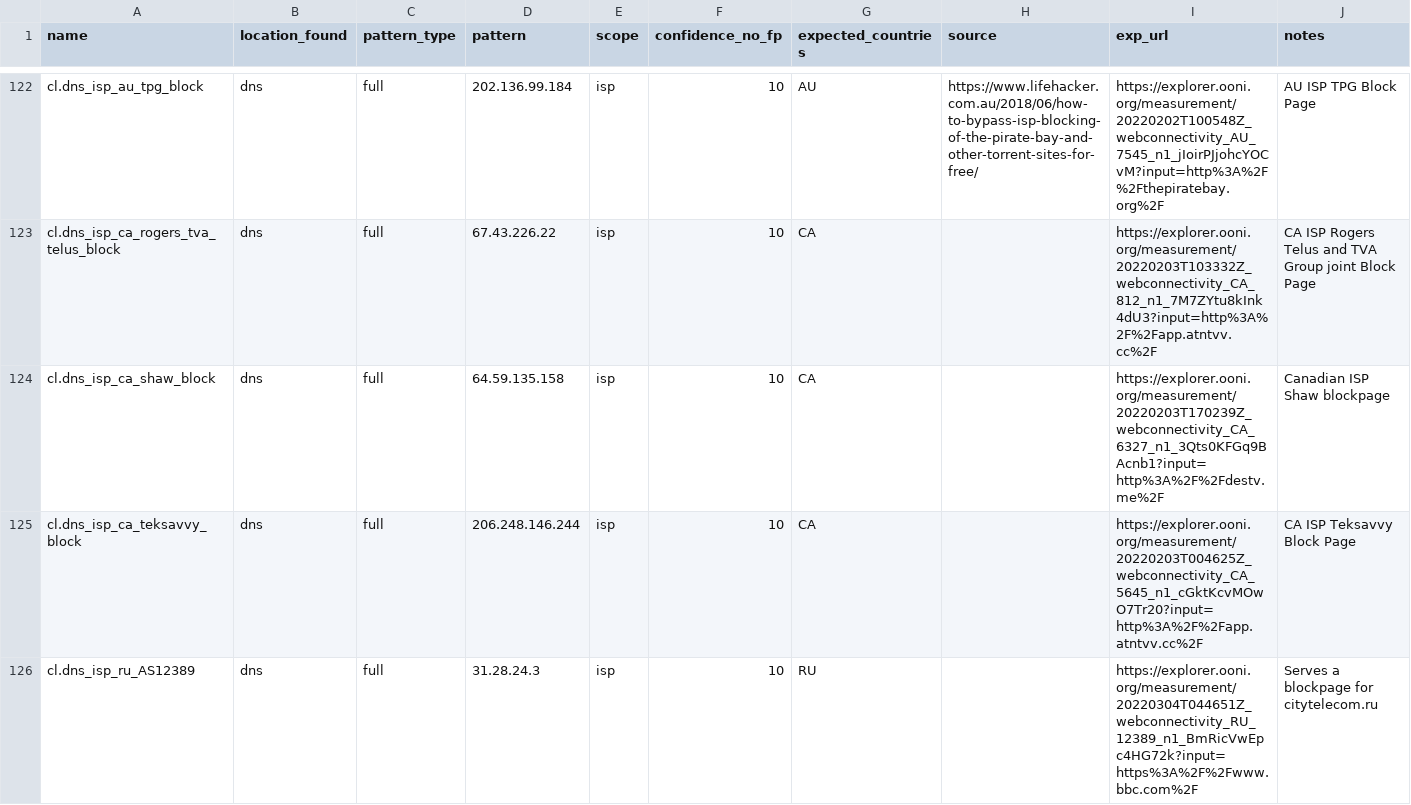
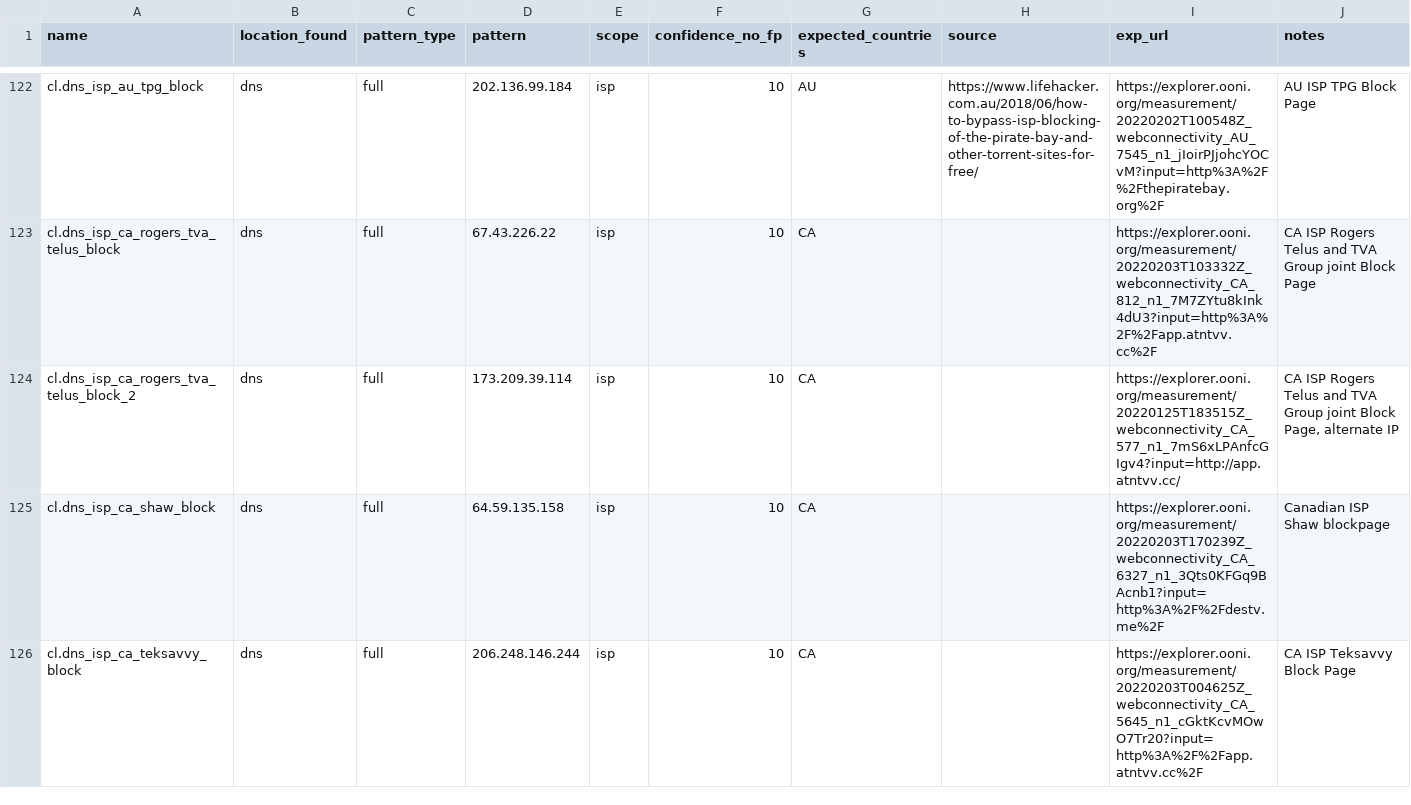
Before and after one commit to ooni/blocking-fingerprints, a CSV file: fingerprints_dns.csv, drawn as a sheet; only a part is shown, gaps mark what is left out; removed rows and columns are numbered as before the commit, all else as after; rows hold the shown columns only; the diff covers the shown part only; the diff names each change by its address in the sheet, - before the commit and + after, or states it on an @@ line.

Commit message:
Regenerate CSV with new fingerprints

```diff
--- a/fingerprints_dns.csv
+++ b/fingerprints_dns.csv
+row 124: cl.dns_isp_ca_rogers_tva_telus_block_2 | dns | full | 173.209.39.114 | isp | 10 | CA |  | https://explorer.ooni.org/measurement/20220125T183515Z_webconnectivity_CA_577_n1_7mS6xLPAnfcGIgv4?input=http://app.atntvv.cc/ | CA ISP Rogers Telus and TVA Group joint Block Page, alternate IP
-row 126: cl.dns_isp_ru_AS12389 | dns | full | 31.28.24.3 | isp | 10 | RU |  | https://explorer.ooni.org/measurement/20220304T044651Z_webconnectivity_RU_12389_n1_BmRicVwEpc4HG72k?input=https%3A%2F%2Fwww.bbc.com%2F | Serves a blockpage for citytelecom.ru
```
Also changed, not shown: 12 removed rows and 8 edited cells elsewhere in this file, fingerprints_http.csv.
